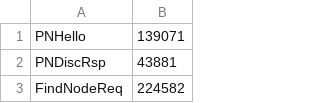
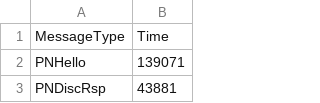
Before and after one commit to kit-tm/KIRA-Rust, a CSV file: data/2022-11-02-summary.csv, drawn as a sheet; only a part is shown; the shorter side is filled out with more unchanged rows; the diff names each change by its address in the sheet, - before the commit and + after, or states it on an @@ line.

Commit message:
added plotting logic, summary of benchmark and boxplot plotted data

```diff
--- a/data/2022-11-02-summary.csv
+++ b/data/2022-11-02-summary.csv
+row 1: MessageType | Time
```
Also changed, not shown: 2 other files.
